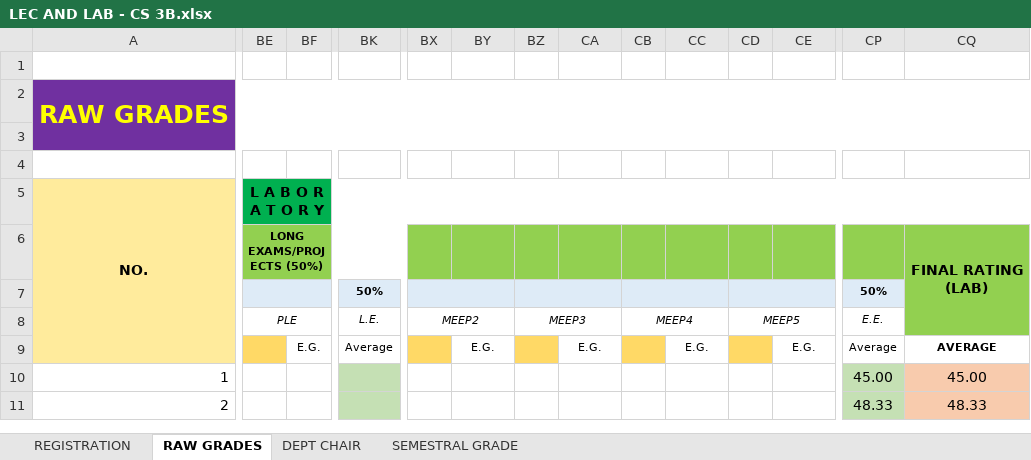
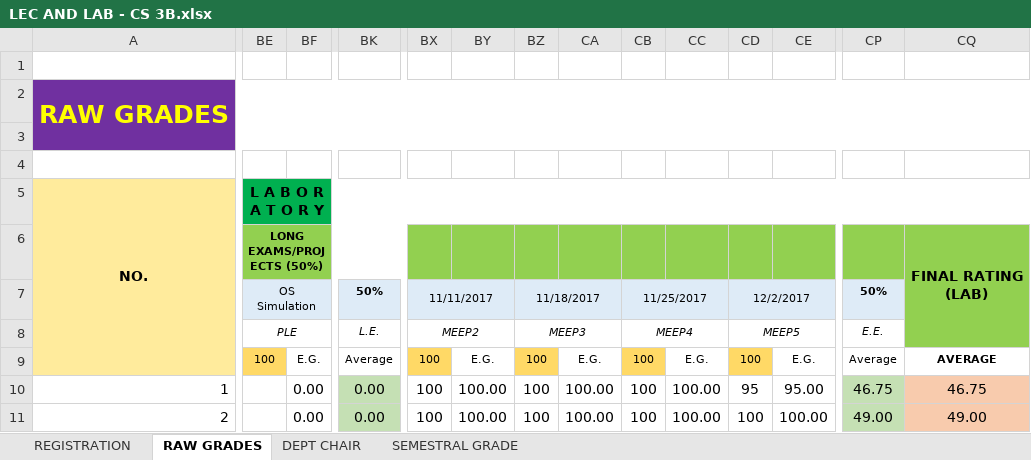
Before and after one commit to ghilo17/Grading-Sheets-First-Sem-2017-2018, an Excel workbook: DCIT 55 - CS 3B/LEC AND LAB - CS 3B.xlsx, sheet RAW GRADES, drawn as a sheet; only a part is shown, gaps mark what is left out; values as stored, in another font and other column widths than the file's, no borders; conditional formats not drawn; the diff covers the shown part only; the diff names each change by its address in the sheet, - before the commit and + after, or states it on an @@ line.

```diff
--- a/DCIT 55 - CS 3B/LEC AND LAB - CS 3B.xlsx (sheet RAW GRADES)
+++ b/DCIT 55 - CS 3B/LEC AND LAB - CS 3B.xlsx (sheet RAW GRADES)
-BE7: (empty)
+BE7: OS Simulation
-BX7: (empty)
+BX7: 11/11/2017
-BZ7: (empty)
+BZ7: 11/18/2017
-CB7: (empty)
+CB7: 11/25/2017
-CD7: (empty)
+CD7: 12/2/2017
-BE9: (empty)
+BE9: 100
-BX9:BX11: (empty)
+BX9:BX11: 100
-BZ9:BZ11: (empty)
+BZ9:BZ11: 100
-CB9:CB11: (empty)
+CB9:CB11: 100
-CD9: (empty)
+CD9: 100
-BF10:BF11: (empty)
+BF10:BF11: 0.00
-BK10:BK11: (empty)
+BK10:BK11: 0.00
-BY10:BY11: (empty)
+BY10:BY11: 100.00
-CA10:CA11: (empty)
+CA10:CA11: 100.00
-CC10:CC11: (empty)
+CC10:CC11: 100.00
-CD10: (empty)
+CD10: 95
-CE10: (empty)
+CE10: 95.00
-CP10: 45.00
+CP10: 46.75
-CQ10: 45.00
+CQ10: 46.75
-CD11: (empty)
+CD11: 100
-CE11: (empty)
+CE11: 100.00
-CP11: 48.33
+CP11: 49.00
-CQ11: 48.33
+CQ11: 49.00
```
Also changed, not shown: 510 edited cells elsewhere in this sheet, sheet DEPT CHAIR, sheet SEMESTRAL GRADE, DCIT 21 - IT 1A/LEC AND LAB - IT 1A.xlsx, DCIT 55 - IT 3G/LEC AND LAB.xlsx.
